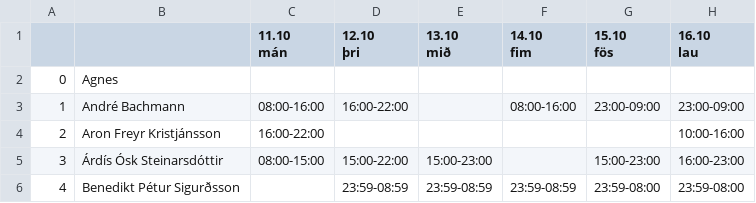
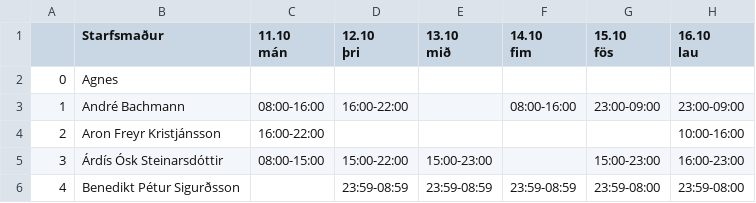
Before and after one commit to odinndagur/vaktaplan-archive, a CSV file: output/vaktaplan0.csv, drawn as a sheet; only a part is shown; the diff names each change by its address in the sheet, - before the commit and + after, or states it on an @@ line.

```diff
--- a/output/vaktaplan0.csv
+++ b/output/vaktaplan0.csv
-B1: (empty)
+B1: Starfsmaður
```
Also changed, not shown: output/ALLT.csv, output/vaktaplan1.csv, 2 other files.
